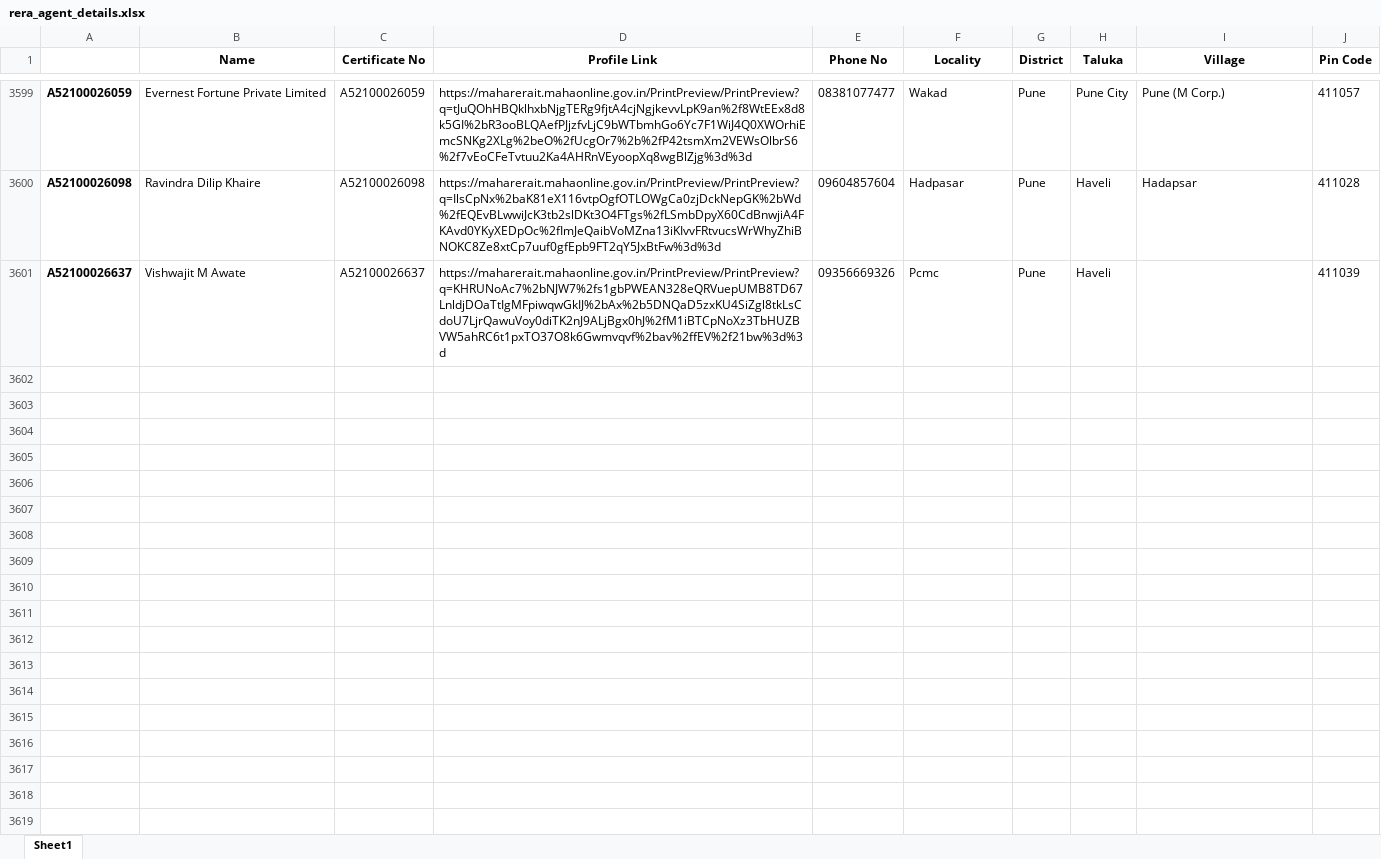
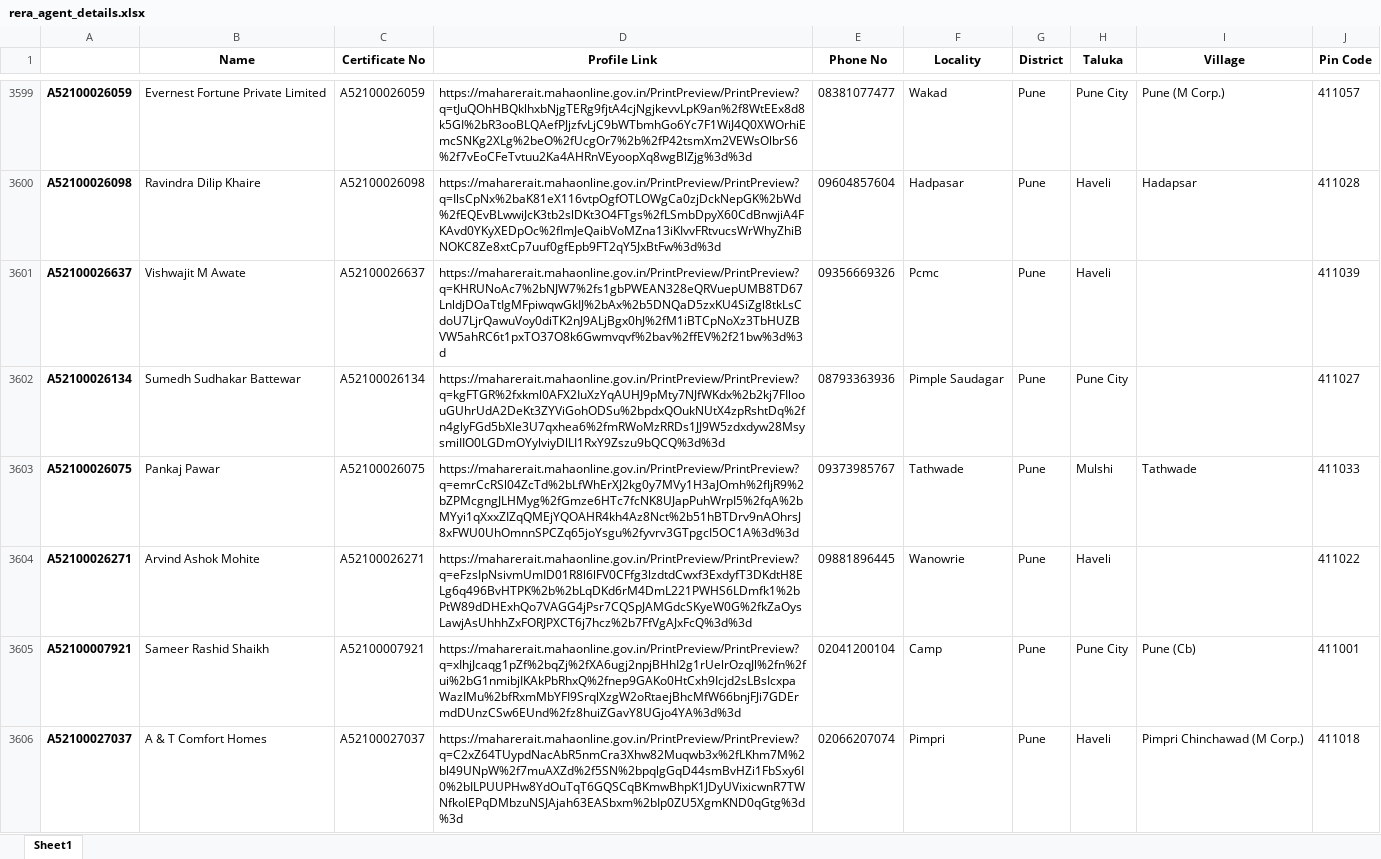
Before and after one commit to surajsnanavare/rera-scrap-agent-details, an Excel workbook: rera_agent_details.xlsx, sheet Sheet1, drawn as a sheet; only a part is shown, gaps mark what is left out; values as stored, in another font and other column widths than the file's, no borders; the diff covers the shown part only; the diff names each change by its address in the sheet, - before the commit and + after, or states it on an @@ line.

```diff
--- a/rera_agent_details.xlsx (sheet Sheet1)
+++ b/rera_agent_details.xlsx (sheet Sheet1)
+row 3602: A52100026134 | Sumedh Sudhakar Battewar | A52100026134 | https://maharerait.mahaonline.gov.in/PrintPreview/PrintPreview?q=kgFTGR%2fxkml0AFX2IuXzYqAUHJ9pMty7NJfWKdx%2b2kj7FIloouGUhrUdA2DeKt3ZYViGohODSu%2bpdxQOukNUtX4zpRshtDq%2fn4glyFGd5bXle3U7qxhea6%2fmRWoMzRRDs1JJ9W5zdxdyw28MsysmiIIO0LGDmOYylviyDlLI1RxY9Zszu9bQCQ%3d%3d | 08793363936 | Pimple Saudagar | Pune | Pune City |  | 411027
+row 3603: A52100026075 | Pankaj Pawar | A52100026075 | https://maharerait.mahaonline.gov.in/PrintPreview/PrintPreview?q=emrCcRSl04ZcTd%2bLfWhErXJ2kg0y7MVy1H3aJOmh%2fljR9%2bZPMcgngJLHMyg%2fGmze6HTc7fcNK8UJapPuhWrpI5%2fqA%2bMYyi1qXxxZIZqQMEjYQOAHR4kh4Az8Nct%2b51hBTDrv9nAOhrsJ8xFWU0UhOmnnSPCZq65joYsgu%2fyvrv3GTpgcI5OC1A%3d%3d | 09373985767 | Tathwade | Pune | Mulshi | Tathwade | 411033
+row 3604: A52100026271 | Arvind Ashok Mohite | A52100026271 | https://maharerait.mahaonline.gov.in/PrintPreview/PrintPreview?q=eFzsIpNsivmUmID01R8l6lFV0CFfg3lzdtdCwxf3ExdyfT3DKdtH8ELg6q496BvHTPK%2b%2bLqDKd6rM4DmL221PWHS6LDmfk1%2bPtW89dDHExhQo7VAGG4jPsr7CQSpJAMGdcSKyeW0G%2fkZaOysLawjAsUhhhZxFORJPXCT6j7hcz%2b7FfVgAJxFcQ%3d%3d | 09881896445 | Wanowrie | Pune | Haveli |  | 411022
+row 3605: A52100007921 | Sameer Rashid Shaikh | A52100007921 | https://maharerait.mahaonline.gov.in/PrintPreview/PrintPreview?q=xIhjJcaqg1pZf%2bqZj%2fXA6ugj2npjBHhI2g1rUelrOzqJl%2fn%2fui%2bG1nmibjIKAkPbRhxQ%2fnep9GAKo0HtCxh9Icjd2sLBsIcxpaWazIMu%2bfRxmMbYFI9SrqlXzgW2oRtaejBhcMfW66bnjFJi7GDErmdDUnzCSw6EUnd%2fz8huiZGavY8UGjo4YA%3d%3d | 02041200104 | Camp | Pune | Pune City | Pune (Cb) | 411001
+row 3606: A52100027037 | A & T Comfort Homes | A52100027037 | https://maharerait.mahaonline.gov.in/PrintPreview/PrintPreview?q=C2xZ64TUypdNacAbR5nmCra3Xhw82Muqwb3x%2fLKhm7M%2bl49UNpW%2f7muAXZd%2f5SN%2bpqlgGqD44smBvHZi1FbSxy6I0%2bILPUUPHw8YdOuTqT6GQSCqBKmwBhpK1JDyUVixicwnR7TWNfkolEPqDMbzuNSJAjah63EASbxm%2bIp0ZU5XgmKND0qGtg%3d%3d | 02066207074 | Pimpri | Pune | Haveli | Pimpri Chinchawad (M Corp.) | 411018
```
Also changed, not shown: 45 added rows elsewhere in this sheet, 2 other files.
